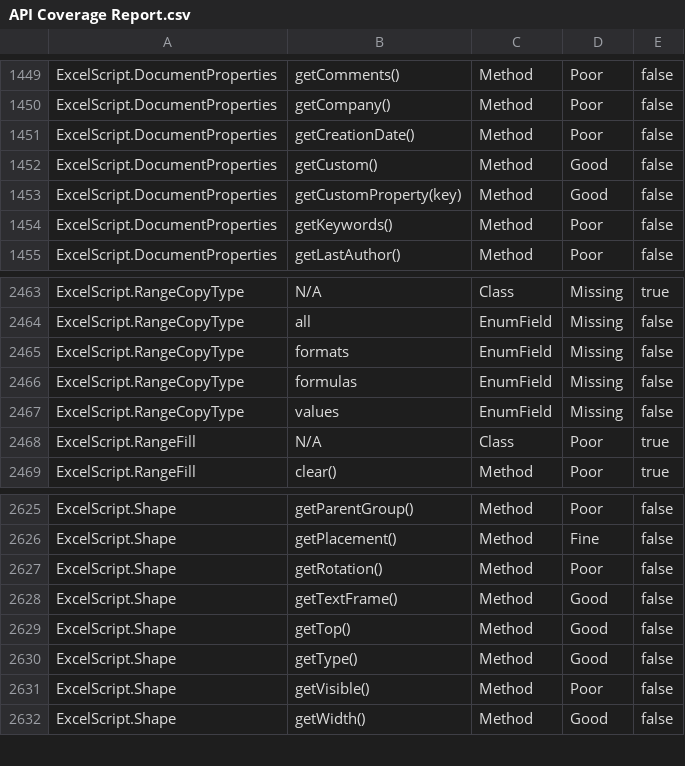
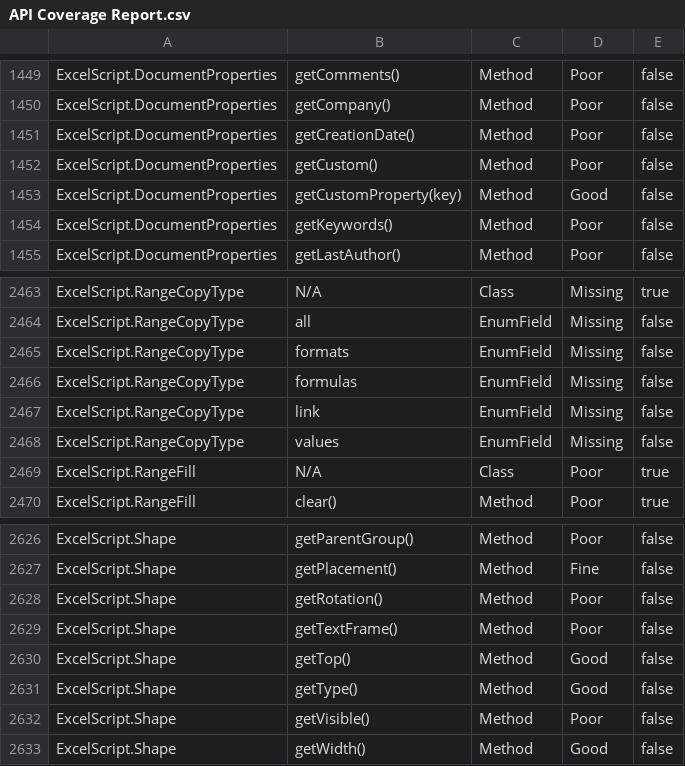
Before and after one commit to OfficeDev/office-scripts-docs-reference, a CSV file: generate-docs/tools/API Coverage Report.csv, drawn as a sheet; only a part is shown, gaps mark what is left out.

Commit message:
[excel] Getting latest IntelliSense information (#191)
* Getting latest intellisense information

* Adding image note back in

```diff
--- a/generate-docs/tools/API Coverage Report.csv
+++ b/generate-docs/tools/API Coverage Report.csv
@@ -1451,3 +1451,3 @@ ExcelScript.DocumentProperties,getCompany(),Method,Poor,false
 ExcelScript.DocumentProperties,getCreationDate(),Method,Poor,false
-ExcelScript.DocumentProperties,getCustom(),Method,Good,false
+ExcelScript.DocumentProperties,getCustom(),Method,Poor,false
 ExcelScript.DocumentProperties,getCustomProperty(key),Method,Good,false
@@ -2466,2 +2466,3 @@ ExcelScript.RangeCopyType,formats,EnumField,Missing,false
 ExcelScript.RangeCopyType,formulas,EnumField,Missing,false
+ExcelScript.RangeCopyType,link,EnumField,Missing,false
 ExcelScript.RangeCopyType,values,EnumField,Missing,false
@@ -2627,3 +2628,3 @@ ExcelScript.Shape,getPlacement(),Method,Fine,false
 ExcelScript.Shape,getRotation(),Method,Poor,false
-ExcelScript.Shape,getTextFrame(),Method,Good,false
+ExcelScript.Shape,getTextFrame(),Method,Poor,false
 ExcelScript.Shape,getTop(),Method,Good,false
```
Also changed, not shown: 28 other files.
